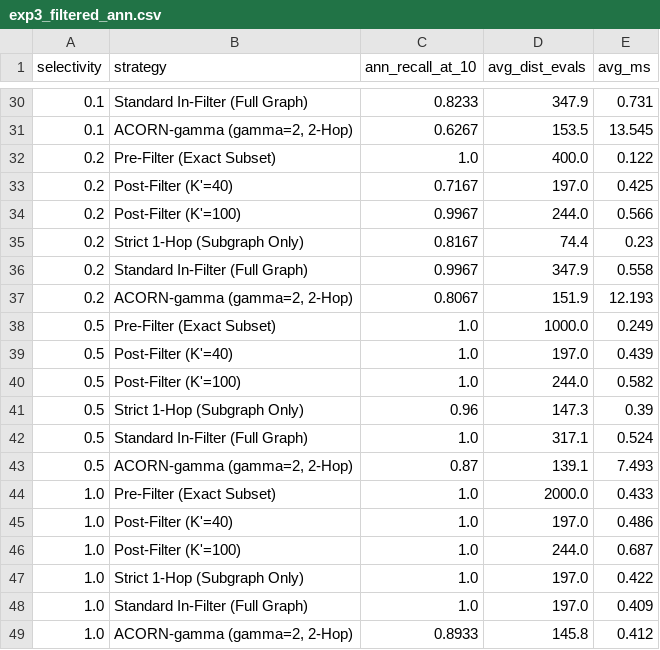
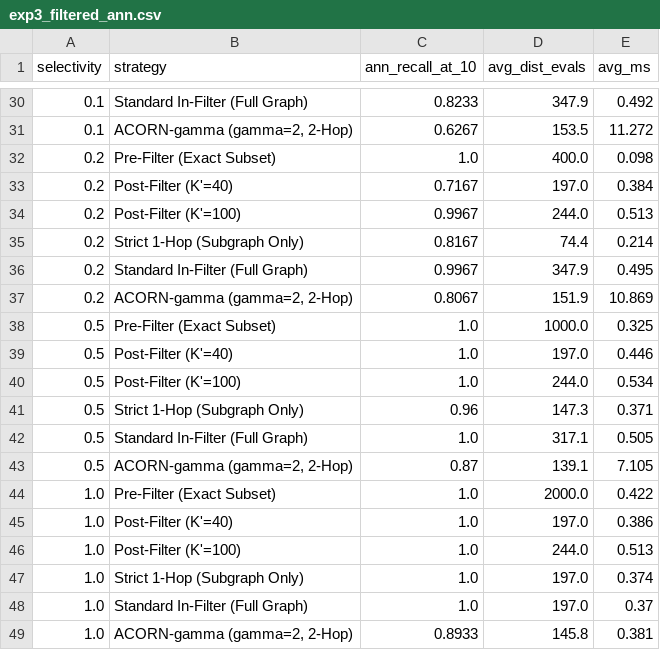
Before and after one commit to xxy1103/seekdb-vector-bench, a CSV file: results/exp3_filtered_ann.csv, drawn as a sheet; only a part is shown, gaps mark what is left out; the diff covers the shown part only.

```diff
--- a/results/exp3_filtered_ann.csv
+++ b/results/exp3_filtered_ann.csv
@@ -30,20 +30,20 @@ selectivity,strategy,ann_recall_at_10,avg_dist_evals,avg_ms
-0.1,Standard In-Filter (Full Graph),0.8233,347.9,0.731
-0.1,"ACORN-gamma (gamma=2, 2-Hop)",0.6267,153.5,13.545
-0.2,Pre-Filter (Exact Subset),1.0,400.0,0.122
-0.2,Post-Filter (K'=40),0.7167,197.0,0.425
-0.2,Post-Filter (K'=100),0.9967,244.0,0.566
-0.2,Strict 1-Hop (Subgraph Only),0.8167,74.4,0.23
-0.2,Standard In-Filter (Full Graph),0.9967,347.9,0.558
-0.2,"ACORN-gamma (gamma=2, 2-Hop)",0.8067,151.9,12.193
-0.5,Pre-Filter (Exact Subset),1.0,1000.0,0.249
-0.5,Post-Filter (K'=40),1.0,197.0,0.439
-0.5,Post-Filter (K'=100),1.0,244.0,0.582
-0.5,Strict 1-Hop (Subgraph Only),0.96,147.3,0.39
-0.5,Standard In-Filter (Full Graph),1.0,317.1,0.524
-0.5,"ACORN-gamma (gamma=2, 2-Hop)",0.87,139.1,7.493
-1.0,Pre-Filter (Exact Subset),1.0,2000.0,0.433
-1.0,Post-Filter (K'=40),1.0,197.0,0.486
-1.0,Post-Filter (K'=100),1.0,244.0,0.687
-1.0,Strict 1-Hop (Subgraph Only),1.0,197.0,0.422
-1.0,Standard In-Filter (Full Graph),1.0,197.0,0.409
-1.0,"ACORN-gamma (gamma=2, 2-Hop)",0.8933,145.8,0.412
+0.1,Standard In-Filter (Full Graph),0.8233,347.9,0.492
+0.1,"ACORN-gamma (gamma=2, 2-Hop)",0.6267,153.5,11.272
+0.2,Pre-Filter (Exact Subset),1.0,400.0,0.098
+0.2,Post-Filter (K'=40),0.7167,197.0,0.384
+0.2,Post-Filter (K'=100),0.9967,244.0,0.513
+0.2,Strict 1-Hop (Subgraph Only),0.8167,74.4,0.214
+0.2,Standard In-Filter (Full Graph),0.9967,347.9,0.495
+0.2,"ACORN-gamma (gamma=2, 2-Hop)",0.8067,151.9,10.869
+0.5,Pre-Filter (Exact Subset),1.0,1000.0,0.325
+0.5,Post-Filter (K'=40),1.0,197.0,0.446
+0.5,Post-Filter (K'=100),1.0,244.0,0.534
+0.5,Strict 1-Hop (Subgraph Only),0.96,147.3,0.371
+0.5,Standard In-Filter (Full Graph),1.0,317.1,0.505
+0.5,"ACORN-gamma (gamma=2, 2-Hop)",0.87,139.1,7.105
+1.0,Pre-Filter (Exact Subset),1.0,2000.0,0.422
+1.0,Post-Filter (K'=40),1.0,197.0,0.386
+1.0,Post-Filter (K'=100),1.0,244.0,0.513
+1.0,Strict 1-Hop (Subgraph Only),1.0,197.0,0.374
+1.0,Standard In-Filter (Full Graph),1.0,197.0,0.37
+1.0,"ACORN-gamma (gamma=2, 2-Hop)",0.8933,145.8,0.381
```
Also changed, not shown: 26 edited cells elsewhere in this file, results/exp5_ef_slo_curve.csv, results/exp5_p99_timeseries.csv, 14 other files.
